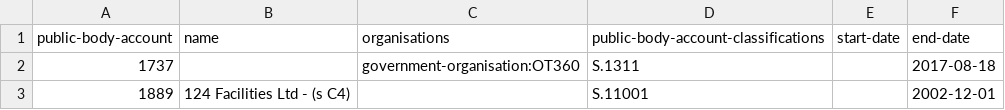
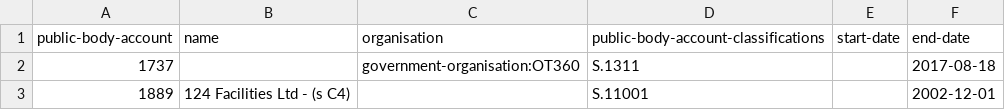
Before and after one commit to openregister/public-body-classification-data, a TSV file: data/public-body-account.tsv, drawn as a sheet; only a part is shown.

Commit message:
Use organisation not organisations

```diff
--- a/data/public-body-account.tsv
+++ b/data/public-body-account.tsv
@@ -1,2 +1,2 @@
-public-body-account	name	organisations	public-body-account-classifications	start-date	end-date
+public-body-account	name	organisation	public-body-account-classifications	start-date	end-date
 1737		government-organisation:OT360	S.1311		2017-08-18
```
